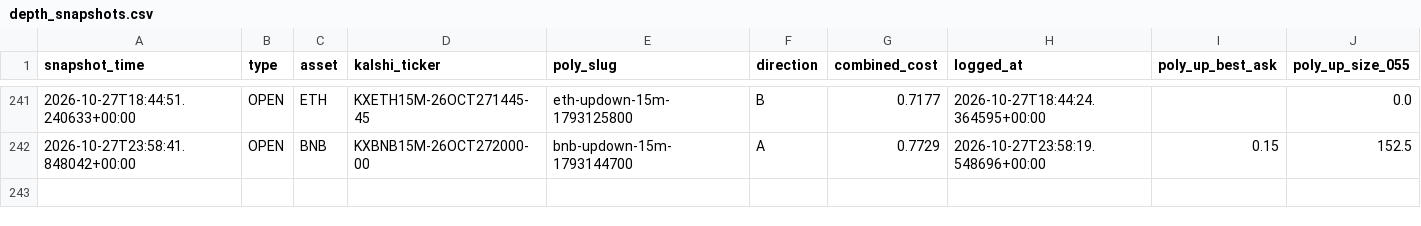
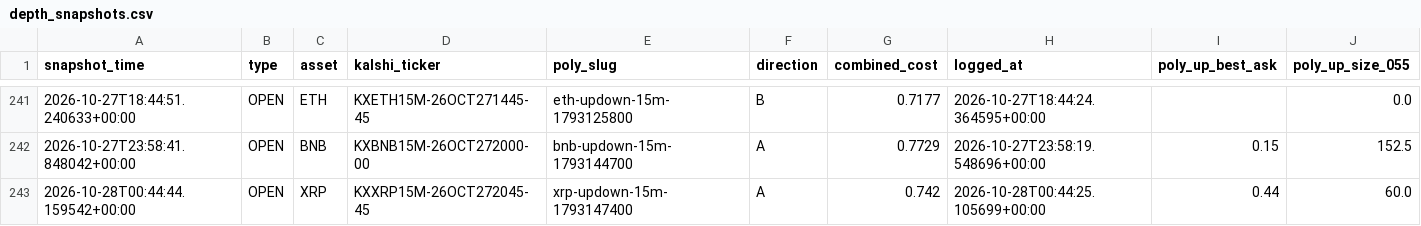
Before and after one commit to Prinxe-crypto/gap-maker-depth-monitor, a CSV file: depth_snapshots.csv, drawn as a sheet; only a part is shown, gaps mark what is left out; rows hold the shown columns only; the diff names each change by its address in the sheet, - before the commit and + after, or states it on an @@ line.

```diff
--- a/depth_snapshots.csv
+++ b/depth_snapshots.csv
+row 243: 2026-10-28T00:44:44.159542+00:00 | OPEN | XRP | KXXRP15M-26OCT272045-45 | xrp-updown-15m-1793147400 | A | 0.742 | 2026-10-28T00:44:25.105699+00:00 | 0.44 | 60.0
```
Also changed, not shown: 3 other files.
